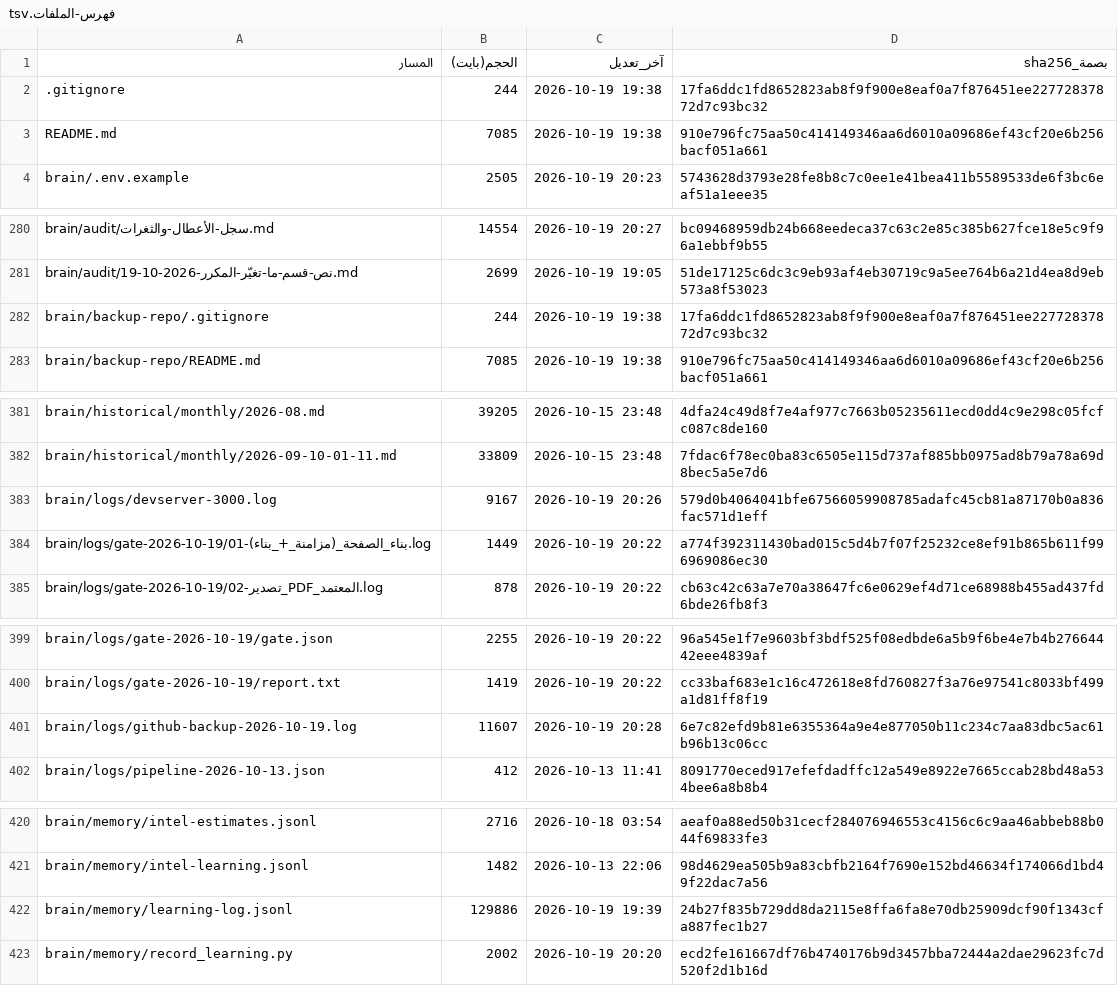
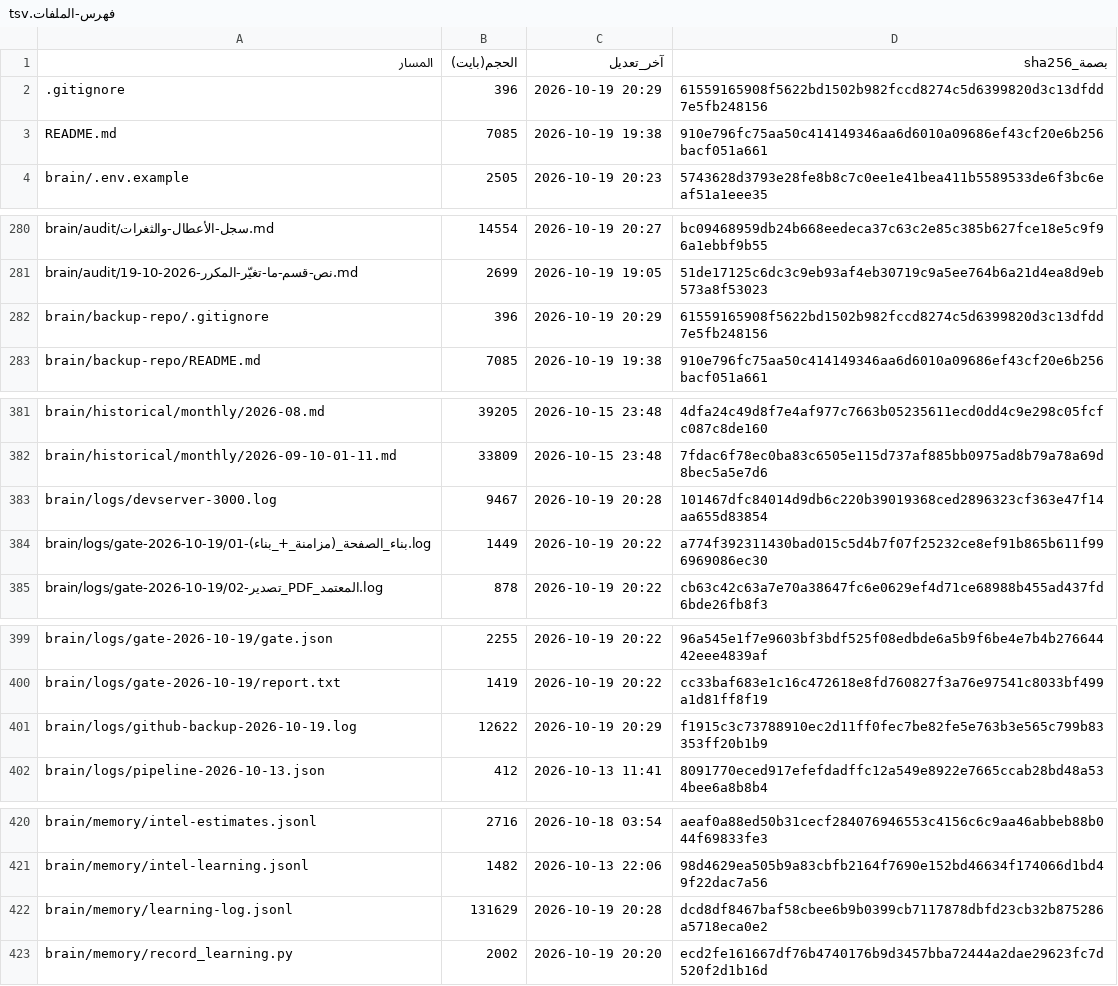
Before and after one commit to fahadaldoseri/mda-marine-system, a TSV file: docs/فهرس-الملفات.tsv, drawn as a sheet; only a part is shown, gaps mark what is left out; the diff covers the shown part only.

```diff
--- a/docs/فهرس-الملفات.tsv
+++ b/docs/فهرس-الملفات.tsv
@@ -1,3 +1,3 @@
 المسار	الحجم(بايت)	آخر_تعديل	بصمة_sha256
-.gitignore	244	2026-10-19 19:38	17fa6ddc1fd8652823ab8f9f900e8eaf0a7f876451ee22772837872d7c93bc32
+.gitignore	396	2026-10-19 20:29	61559165908f5622bd1502b982fccd8274c5d6399820d3c13dfdd7e5fb248156
 README.md	7085	2026-10-19 19:38	910e796fc75aa50c414149346aa6d6010a09686ef43cf20e6b256bacf051a661
@@ -281,3 +281,3 @@ brain/audit/سجل-الأعطال-والثغرات.md	14554	2026-10-19 20:27	bc0
 brain/audit/نص-قسم-ما-تغيّر-المكرر-2026-10-19.md	2699	2026-10-19 19:05	51de17125c6dc3c9eb93af4eb30719c9a5ee764b6a21d4ea8d9eb573a8f53023
-brain/backup-repo/.gitignore	244	2026-10-19 19:38	17fa6ddc1fd8652823ab8f9f900e8eaf0a7f876451ee22772837872d7c93bc32
+brain/backup-repo/.gitignore	396	2026-10-19 20:29	61559165908f5622bd1502b982fccd8274c5d6399820d3c13dfdd7e5fb248156
 brain/backup-repo/README.md	7085	2026-10-19 19:38	910e796fc75aa50c414149346aa6d6010a09686ef43cf20e6b256bacf051a661
@@ -382,3 +382,3 @@ brain/historical/monthly/2026-08.md	39205	2026-10-15 23:48	4dfa24c49d8f7e4af977c
 brain/historical/monthly/2026-09-10-01-11.md	33809	2026-10-15 23:48	7fdac6f78ec0ba83c6505e115d737af885bb0975ad8b79a78a69d8bec5a5e7d6
-brain/logs/devserver-3000.log	9167	2026-10-19 20:26	579d0b4064041bfe67566059908785adafc45cb81a87170b0a836fac571d1eff
+brain/logs/devserver-3000.log	9467	2026-10-19 20:28	101467dfc84014d9db6c220b39019368ced2896323cf363e47f14aa655d83854
 brain/logs/gate-2026-10-19/01-بناء_الصفحة_(مزامنة_+_بناء).log	1449	2026-10-19 20:22	a774f392311430bad015c5d4b7f07f25232ce8ef91b865b611f996969086ec30
@@ -400,3 +400,3 @@ brain/logs/gate-2026-10-19/gate.json	2255	2026-10-19 20:22	96a545e1f7e9603bf3bdf
 brain/logs/gate-2026-10-19/report.txt	1419	2026-10-19 20:22	cc33baf683e1c16c472618e8fd760827f3a76e97541c8033bf499a1d81ff8f19
-brain/logs/github-backup-2026-10-19.log	11607	2026-10-19 20:28	6e7c82efd9b81e6355364a9e4e877050b11c234c7aa83dbc5ac61b96b13c06cc
+brain/logs/github-backup-2026-10-19.log	12622	2026-10-19 20:29	f1915c3c73788910ec2d11ff0fec7be82fe5e763b3e565c799b83353ff20b1b9
 brain/logs/pipeline-2026-10-13.json	412	2026-10-13 11:41	8091770eced917efefdadffc12a549e8922e7665ccab28bd48a534bee6a8b8b4
@@ -421,3 +421,3 @@ brain/memory/intel-estimates.jsonl	2716	2026-10-18 03:54	aeaf0a88ed50b31cecf2840
 brain/memory/intel-learning.jsonl	1482	2026-10-13 22:06	98d4629ea505b9a83cbfb2164f7690e152bd46634f174066d1bd49f22dac7a56
-brain/memory/learning-log.jsonl	129886	2026-10-19 19:39	24b27f835b729dd8da2115e8ffa6fa8e70db25909dcf90f1343cfa887fec1b27
+brain/memory/learning-log.jsonl	131629	2026-10-19 20:28	dcd8df8467baf58cbee6b9b0399cb7117878dbfd23cb32b875286a5718eca0e2
 brain/memory/record_learning.py	2002	2026-10-19 20:20	ecd2fe161667df76b4740176b9d3457bba72444a2dae29623fc7d520f2d1b16d
```
Also changed, not shown: 5 edited cells elsewhere in this file, 7 other files.
